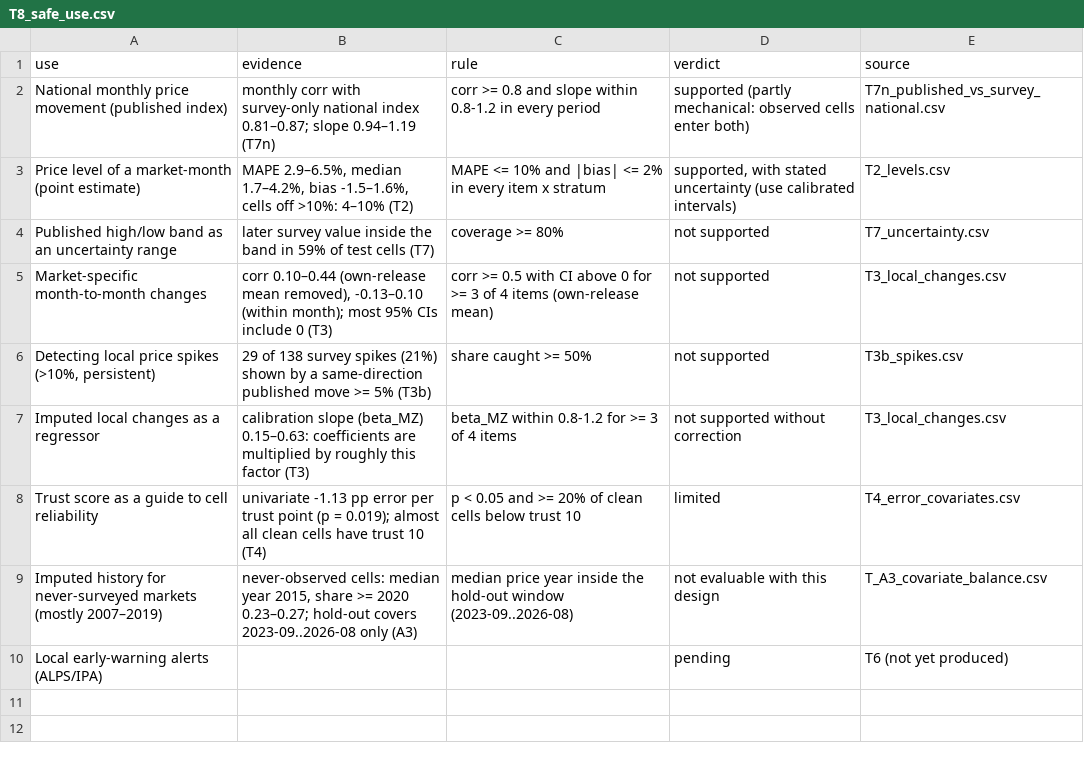
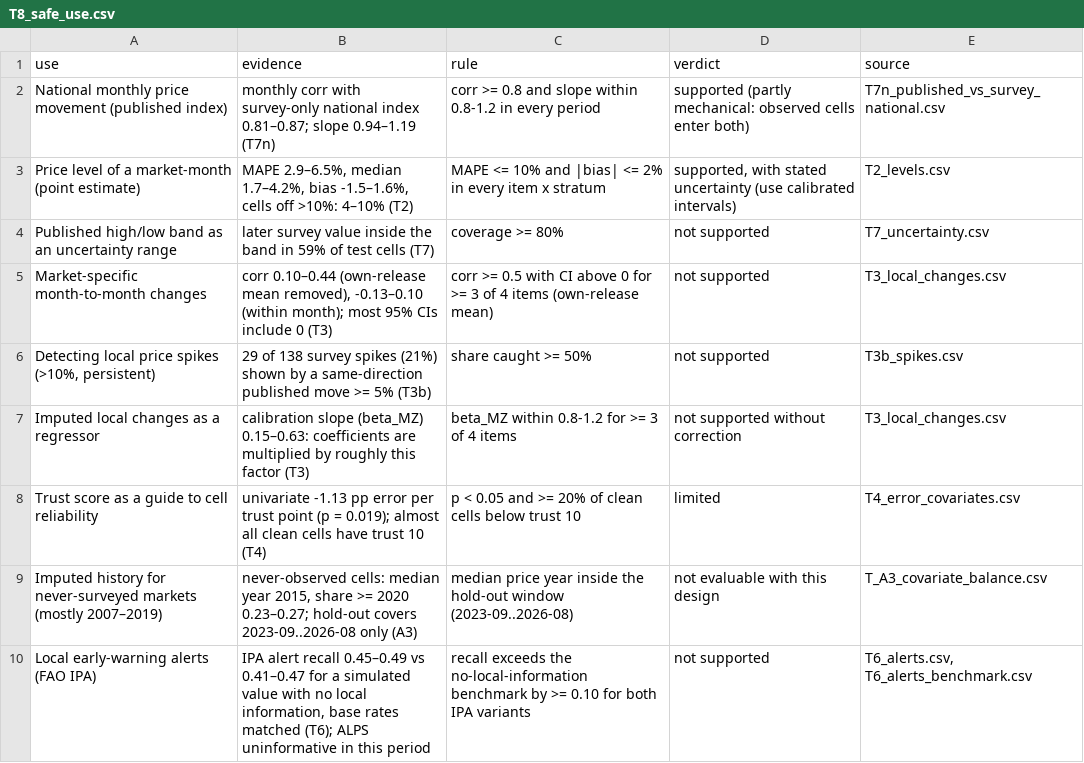
Before and after one commit to alaminXpro/rtfp-imputed-food-prices-evaluation-bangladesh, a CSV file: outputs/tables/T8_safe_use.csv, drawn as a sheet.

Commit message:
feat: framework simulation (A4) and early-warning alerts (T6), independently verified
- simulation: numpy Cholesky (scipy 1.18.1 cholesky segfaults here);
  2 single-thread workers; calibrated imputer beta_MZ ~ 1 confirmed
- alerts: ALPS and IPA from WFP 2014 / Baquedano 2015 / SDG 2.c.1;
  imputed IPA recall indistinguishable from a no-local-information
  benchmark (base-rate matched); power from bootstrap SEs
- safe-use table: alerts row computed from matched benchmark

```diff
--- a/outputs/tables/T8_safe_use.csv
+++ b/outputs/tables/T8_safe_use.csv
@@ -9,2 +9,2 @@ Trust score as a guide to cell reliability,univariate -1.13 pp error per trust p
 Imputed history for never-surveyed markets (mostly 2007–2019),"never-observed cells: median year 2015, share >= 2020 0.23–0.27; hold-out covers 2023-09..2026-08 only (A3)",median price year inside the hold-out window (2023-09..2026-08),not evaluable with this design,T_A3_covariate_balance.csv
-Local early-warning alerts (ALPS/IPA),,,pending,T6 (not yet produced)
+Local early-warning alerts (FAO IPA),"IPA alert recall 0.45–0.49 vs 0.41–0.47 for a simulated value with no local information, base rates matched (T6); ALPS uninformative in this period",recall exceeds the no-local-information benchmark by >= 0.10 for both IPA variants,not supported,"T6_alerts.csv, T6_alerts_benchmark.csv"
```
Also changed, not shown: 20 other files.
